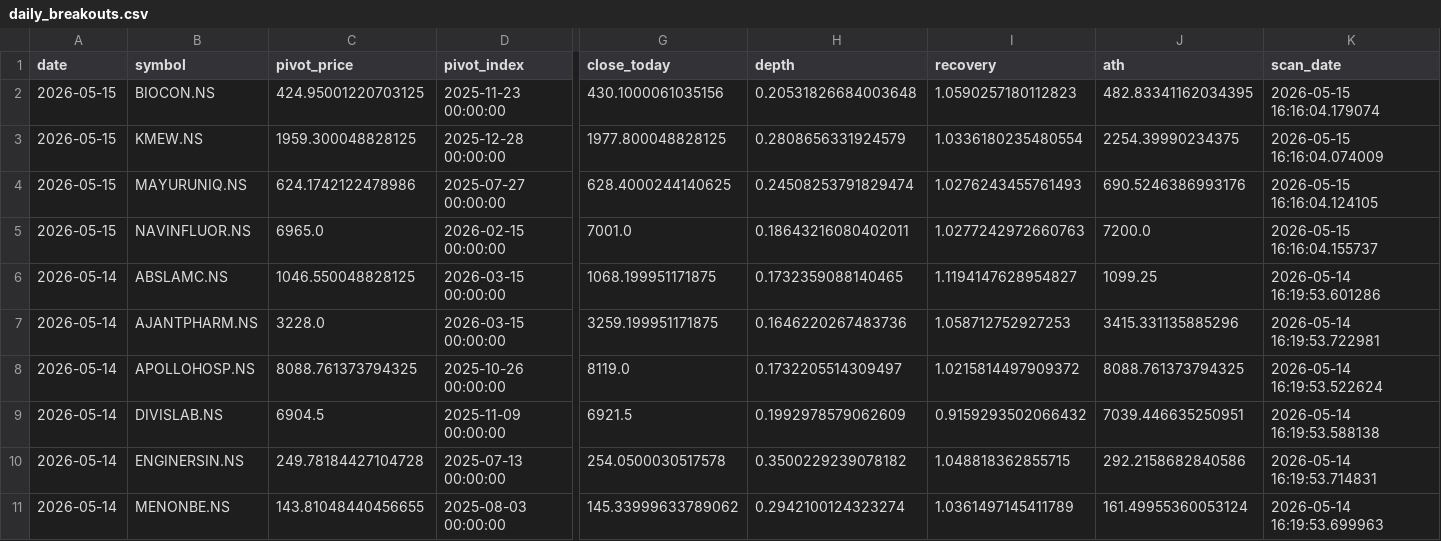
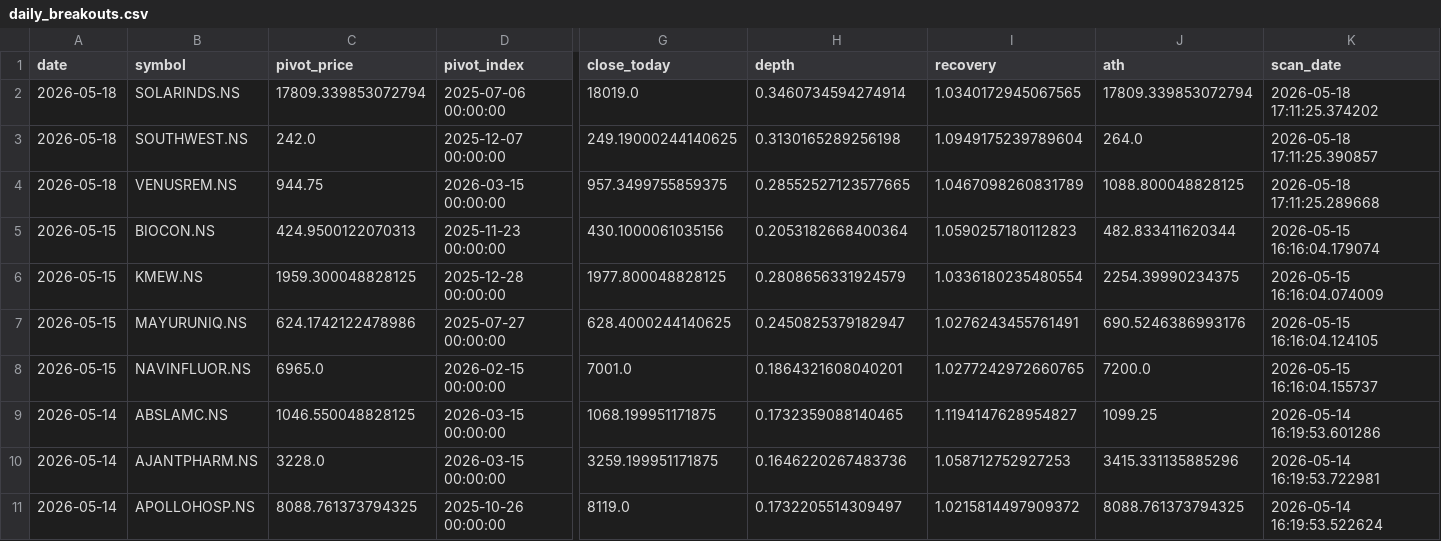
Before and after one commit to praveenyadav61/strategies, a CSV file: data/daily_breakouts.csv, drawn as a sheet; only a part is shown, gaps mark what is left out; the shorter side is filled out with more unchanged rows; addresses are those after the commit; rows hold the shown columns only; the diff names each change by its address in the sheet, - before the commit and + after, or states it on an @@ line.

```diff
--- a/data/daily_breakouts.csv
+++ b/data/daily_breakouts.csv
+row 2: 2026-05-18 | SOLARINDS.NS | 17809.339853072794 | 2025-07-06 00:00:00 | 18019.0 | 0.3460734594274914 | 1.0340172945067565 | 17809.339853072794 | 2026-05-18 17:11:25.374202
+row 3: 2026-05-18 | SOUTHWEST.NS | 242.0 | 2025-12-07 00:00:00 | 249.19000244140625 | 0.3130165289256198 | 1.0949175239789604 | 264.0 | 2026-05-18 17:11:25.390857
+row 4: 2026-05-18 | VENUSREM.NS | 944.75 | 2026-03-15 00:00:00 | 957.3499755859375 | 0.28552527123577665 | 1.0467098260831789 | 1088.800048828125 | 2026-05-18 17:11:25.289668
-C5 (pivot_price): 424.95001220703125
+C5 (pivot_price): 424.9500122070313
-H5 (depth): 0.20531826684003648
+H5 (depth): 0.2053182668400364
-J5 (ath): 482.83341162034395
+J5 (ath): 482.833411620344
-H7 (depth): 0.24508253791829474
+H7 (depth): 0.2450825379182947
-I7 (recovery): 1.0276243455761493
+I7 (recovery): 1.0276243455761491
-H8 (depth): 0.18643216080402011
+H8 (depth): 0.1864321608040201
-I8 (recovery): 1.0277242972660763
+I8 (recovery): 1.0277242972660765
```
